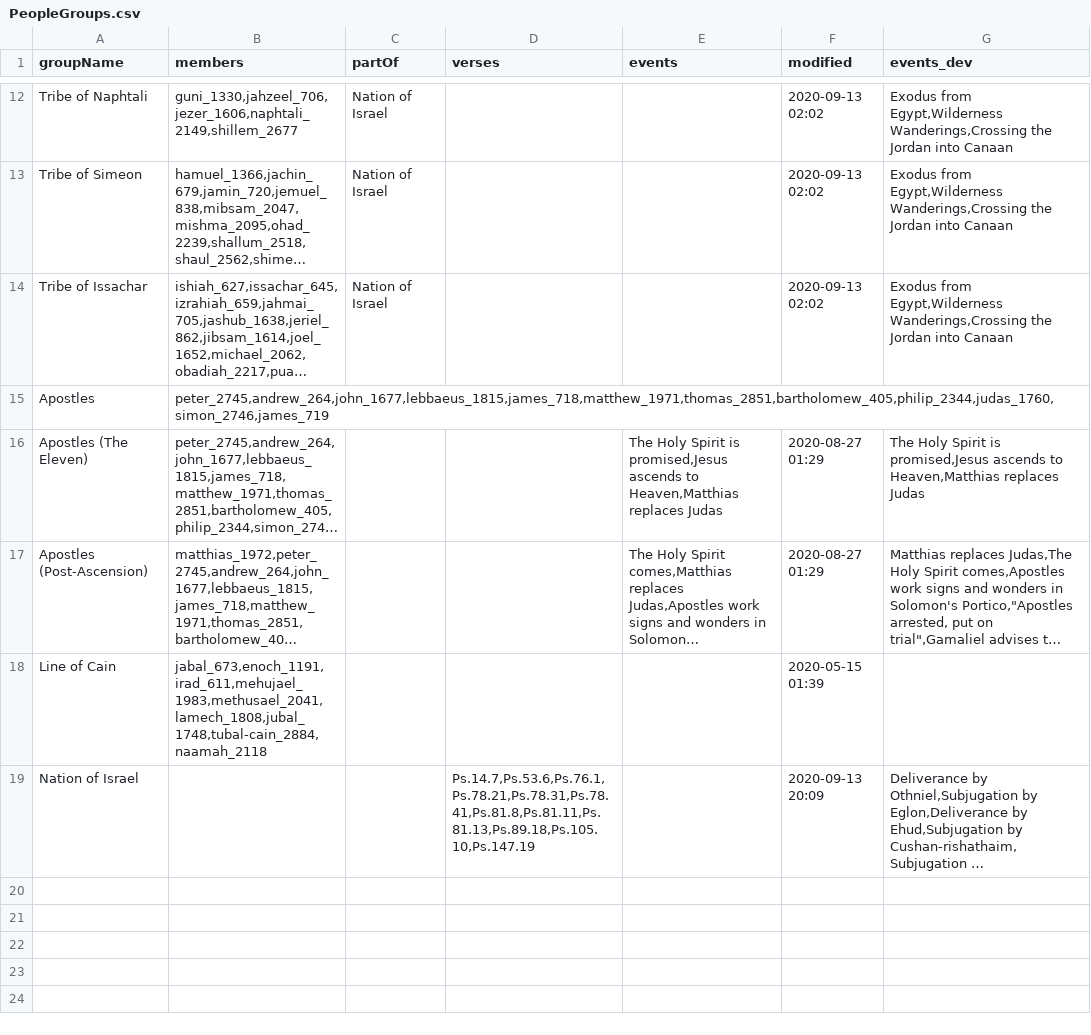
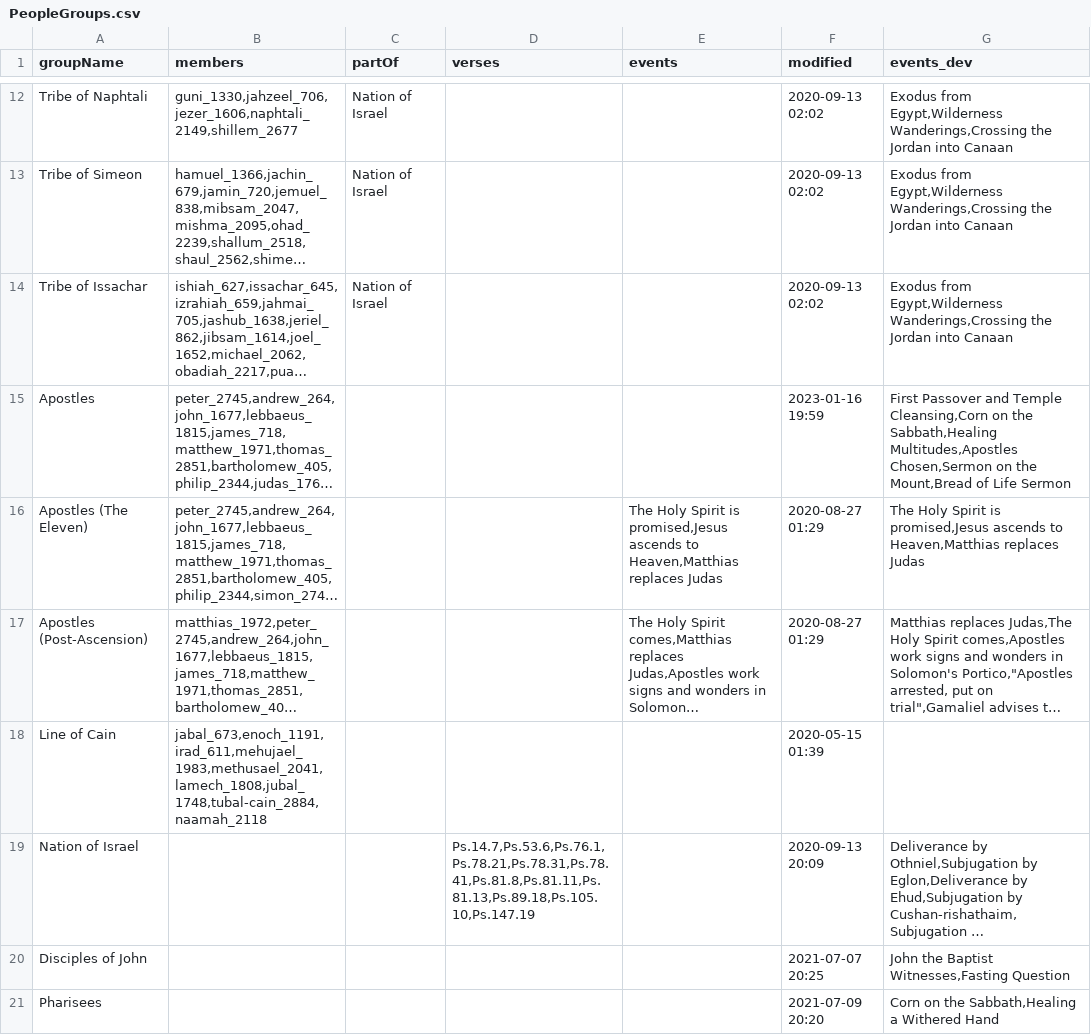
Before and after one commit to robertrouse/theographic-bible-metadata, a CSV file: CSV/PeopleGroups.csv, drawn as a sheet; only a part is shown, gaps mark what is left out; long unchanged cells end in …; the diff names each change by its address in the sheet, - before the commit and + after, or states it on an @@ line.

Commit message:
Events additions

```diff
--- a/CSV/PeopleGroups.csv
+++ b/CSV/PeopleGroups.csv
-F15 (modified): (empty)
+F15 (modified): 2023-01-16 19:59
-G15 (events_dev): (empty)
+G15 (events_dev): First Passover and Temple Cleansing,Corn on the Sabbath,Healing Multitudes,Apostles Chosen,Sermon on the Mount,Bread of Life Sermon
+row 20: Disciples of John |  |  |  |  | 2021-07-07 20:25 | John the Baptist Witnesses,Fasting Question
+row 21: Pharisees |  |  |  |  | 2021-07-09 20:20 | Corn on the Sabbath,Healing a Withered Hand
```
Also changed, not shown: 2 other files.
